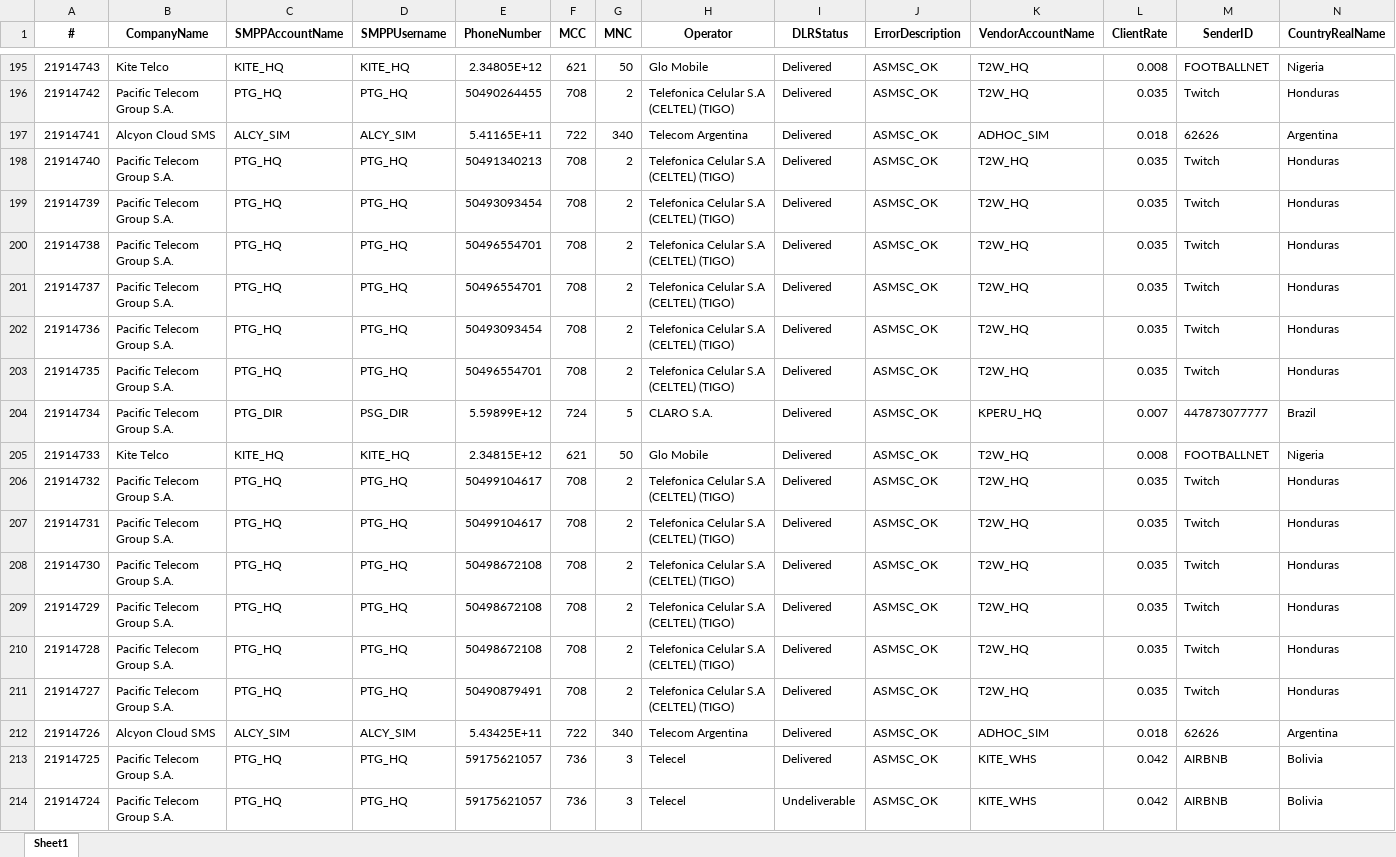
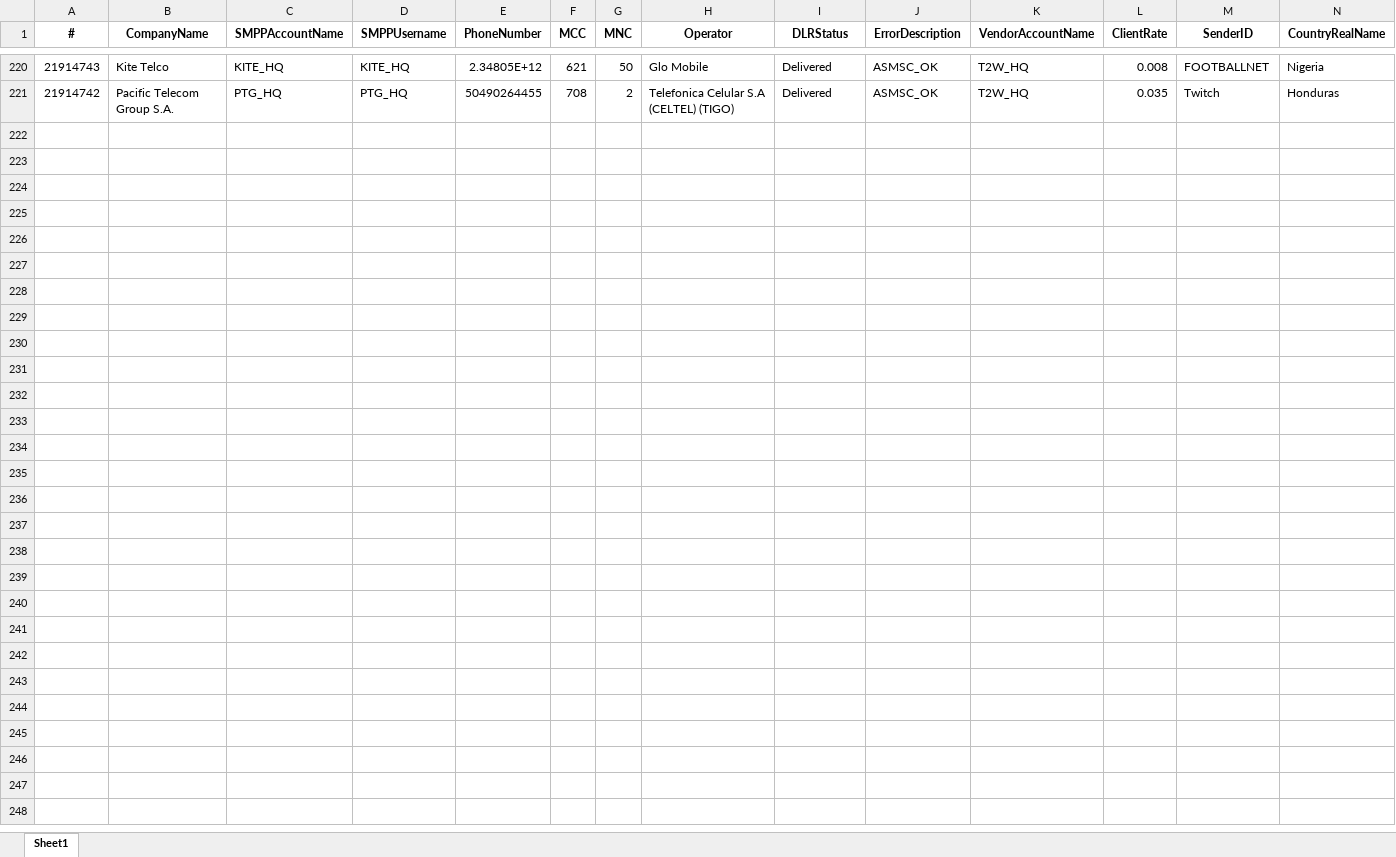
Before and after one commit to ricardosoto21/Teldash, an Excel workbook: datos/live_traffic.xlsx, sheet Sheet1, drawn as a sheet; only a part is shown, gaps mark what is left out; values as stored, in another font and other column widths than the file's, no borders; removed rows and columns are numbered as before the commit, all else as after; rows hold the shown columns only; the diff covers the shown part only; the diff names each change by its address in the sheet, - before the commit and + after, or states it on an @@ line.

Commit message:
📡 Update Live Traffic [Sun Apr  5 14:25:02 UTC 2026]

```diff
--- a/datos/live_traffic.xlsx (sheet Sheet1)
+++ b/datos/live_traffic.xlsx (sheet Sheet1)
-row 197: 21914741 | Alcyon Cloud SMS | ALCY_SIM | ALCY_SIM | 5.41165E+11 | 722 | 340 | Telecom Argentina | Delivered | ASMSC_OK | ADHOC_SIM | 0.018 | 62626 | Argentina
-row 198: 21914740 | Pacific Telecom Group S.A. | PTG_HQ | PTG_HQ | 50491340213 | 708 | 2 | Telefonica Celular S.A (CELTEL) (TIGO) | Delivered | ASMSC_OK | T2W_HQ | 0.035 | Twitch | Honduras
-row 199: 21914739 | Pacific Telecom Group S.A. | PTG_HQ | PTG_HQ | 50493093454 | 708 | 2 | Telefonica Celular S.A (CELTEL) (TIGO) | Delivered | ASMSC_OK | T2W_HQ | 0.035 | Twitch | Honduras
-row 200: 21914738 | Pacific Telecom Group S.A. | PTG_HQ | PTG_HQ | 50496554701 | 708 | 2 | Telefonica Celular S.A (CELTEL) (TIGO) | Delivered | ASMSC_OK | T2W_HQ | 0.035 | Twitch | Honduras
-row 201: 21914737 | Pacific Telecom Group S.A. | PTG_HQ | PTG_HQ | 50496554701 | 708 | 2 | Telefonica Celular S.A (CELTEL) (TIGO) | Delivered | ASMSC_OK | T2W_HQ | 0.035 | Twitch | Honduras
-row 202: 21914736 | Pacific Telecom Group S.A. | PTG_HQ | PTG_HQ | 50493093454 | 708 | 2 | Telefonica Celular S.A (CELTEL) (TIGO) | Delivered | ASMSC_OK | T2W_HQ | 0.035 | Twitch | Honduras
-row 203: 21914735 | Pacific Telecom Group S.A. | PTG_HQ | PTG_HQ | 50496554701 | 708 | 2 | Telefonica Celular S.A (CELTEL) (TIGO) | Delivered | ASMSC_OK | T2W_HQ | 0.035 | Twitch | Honduras
-row 204: 21914734 | Pacific Telecom Group S.A. | PTG_DIR | PSG_DIR | 5.59899E+12 | 724 | 5 | CLARO S.A. | Delivered | ASMSC_OK | KPERU_HQ | 0.007 | 447873077777 | Brazil
-row 205: 21914733 | Kite Telco | KITE_HQ | KITE_HQ | 2.34815E+12 | 621 | 50 | Glo Mobile | Delivered | ASMSC_OK | T2W_HQ | 0.008 | FOOTBALLNET | Nigeria
-row 206: 21914732 | Pacific Telecom Group S.A. | PTG_HQ | PTG_HQ | 50499104617 | 708 | 2 | Telefonica Celular S.A (CELTEL) (TIGO) | Delivered | ASMSC_OK | T2W_HQ | 0.035 | Twitch | Honduras
-row 207: 21914731 | Pacific Telecom Group S.A. | PTG_HQ | PTG_HQ | 50499104617 | 708 | 2 | Telefonica Celular S.A (CELTEL) (TIGO) | Delivered | ASMSC_OK | T2W_HQ | 0.035 | Twitch | Honduras
-row 208: 21914730 | Pacific Telecom Group S.A. | PTG_HQ | PTG_HQ | 50498672108 | 708 | 2 | Telefonica Celular S.A (CELTEL) (TIGO) | Delivered | ASMSC_OK | T2W_HQ | 0.035 | Twitch | Honduras
-row 209: 21914729 | Pacific Telecom Group S.A. | PTG_HQ | PTG_HQ | 50498672108 | 708 | 2 | Telefonica Celular S.A (CELTEL) (TIGO) | Delivered | ASMSC_OK | T2W_HQ | 0.035 | Twitch | Honduras
-row 210: 21914728 | Pacific Telecom Group S.A. | PTG_HQ | PTG_HQ | 50498672108 | 708 | 2 | Telefonica Celular S.A (CELTEL) (TIGO) | Delivered | ASMSC_OK | T2W_HQ | 0.035 | Twitch | Honduras
-row 211: 21914727 | Pacific Telecom Group S.A. | PTG_HQ | PTG_HQ | 50490879491 | 708 | 2 | Telefonica Celular S.A (CELTEL) (TIGO) | Delivered | ASMSC_OK | T2W_HQ | 0.035 | Twitch | Honduras
-row 212: 21914726 | Alcyon Cloud SMS | ALCY_SIM | ALCY_SIM | 5.43425E+11 | 722 | 340 | Telecom Argentina | Delivered | ASMSC_OK | ADHOC_SIM | 0.018 | 62626 | Argentina
-row 213: 21914725 | Pacific Telecom Group S.A. | PTG_HQ | PTG_HQ | 59175621057 | 736 | 3 | Telecel | Delivered | ASMSC_OK | KITE_WHS | 0.042 | AIRBNB | Bolivia
-row 214: 21914724 | Pacific Telecom Group S.A. | PTG_HQ | PTG_HQ | 59175621057 | 736 | 3 | Telecel | Undeliverable | ASMSC_OK | KITE_WHS | 0.042 | AIRBNB | Bolivia
```
Also changed, not shown: 25 added rows, 6 removed rows and 6 moved rows elsewhere in this sheet.
